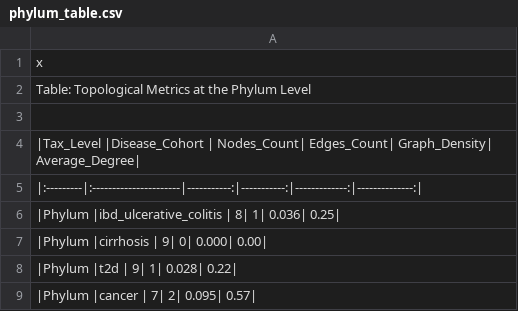
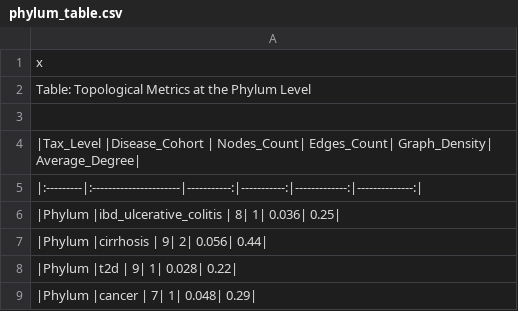
Before and after one commit to miso-m1/miso_m1_metagenomics, a CSV file: figures/Network/phylum_table.csv, drawn as a sheet.

```diff
--- a/figures/Network/phylum_table.csv
+++ b/figures/Network/phylum_table.csv
@@ -6,4 +6,4 @@
 "|Phylum    |ibd_ulcerative_colitis |           8|           1|         0.036|           0.25|"
-"|Phylum    |cirrhosis              |           9|           0|         0.000|           0.00|"
+"|Phylum    |cirrhosis              |           9|           2|         0.056|           0.44|"
 "|Phylum    |t2d                    |           9|           1|         0.028|           0.22|"
-"|Phylum    |cancer                 |           7|           2|         0.095|           0.57|"
+"|Phylum    |cancer                 |           7|           1|         0.048|           0.29|"
```
Also changed, not shown: figures/Network/family_table.csv, figures/Network/genus_table.csv, 53 other files.
